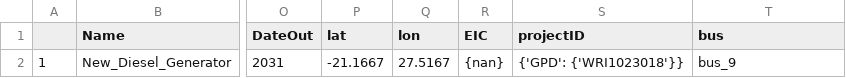
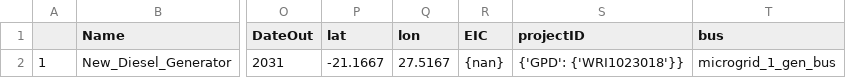
Before and after one commit to pypsa-meets-earth/pypsa-distribution, a CSV file: resources/powerplants.csv, drawn as a sheet; only a part is shown, gaps mark what is left out; the diff names each change by its address in the sheet, - before the commit and + after, or states it on an @@ line.

```diff
--- a/resources/powerplants.csv
+++ b/resources/powerplants.csv
-T2 (bus): bus_9
+T2 (bus): microgrid_1_gen_bus
```
Also changed, not shown: 2 other files.
